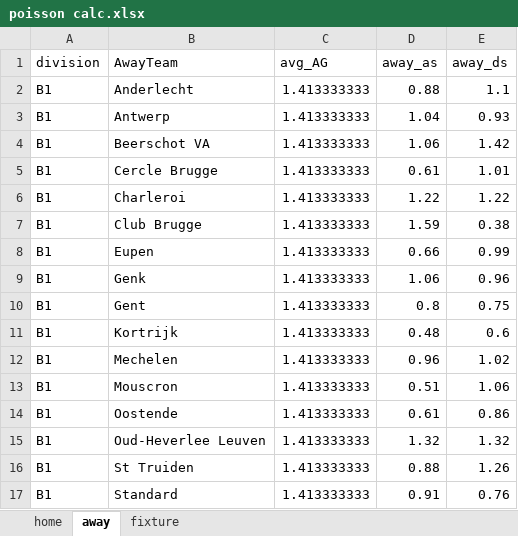
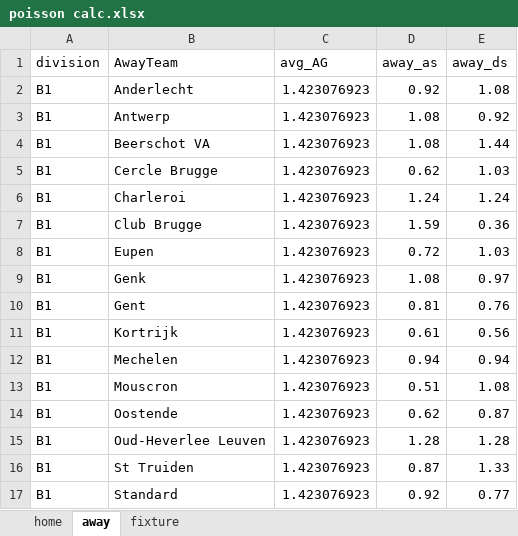
Before and after one commit to gitboyzorro5/FDAS, an Excel workbook: poisson calc.xlsx, sheet away, drawn as a sheet; only a part is shown; values as stored, in another font and other column widths than the file's, no borders; the diff covers the shown part only; the diff names each change by its address in the sheet, - before the commit and + after, or states it on an @@ line.

```diff
--- a/poisson calc.xlsx (sheet away)
+++ b/poisson calc.xlsx (sheet away)
-C2:C17 (avg_AG): 1.413333333
+C2:C17 (avg_AG): 1.423076923
-D2 (away_as): 0.88
+D2 (away_as): 0.92
-E2 (away_ds): 1.1
+E2 (away_ds): 1.08
-D3 (away_as): 1.04
+D3 (away_as): 1.08
-E3 (away_ds): 0.93
+E3 (away_ds): 0.92
-D4 (away_as): 1.06
+D4 (away_as): 1.08
-E4 (away_ds): 1.42
+E4 (away_ds): 1.44
-D5 (away_as): 0.61
+D5 (away_as): 0.62
-E5 (away_ds): 1.01
+E5 (away_ds): 1.03
-D6 (away_as): 1.22
+D6 (away_as): 1.24
-E6 (away_ds): 1.22
+E6 (away_ds): 1.24
-E7 (away_ds): 0.38
+E7 (away_ds): 0.36
-D8 (away_as): 0.66
+D8 (away_as): 0.72
-E8 (away_ds): 0.99
+E8 (away_ds): 1.03
-D9 (away_as): 1.06
+D9 (away_as): 1.08
-E9 (away_ds): 0.96
+E9 (away_ds): 0.97
-D10 (away_as): 0.8
+D10 (away_as): 0.81
-E10 (away_ds): 0.75
+E10 (away_ds): 0.76
-D11 (away_as): 0.48
+D11 (away_as): 0.61
-E11 (away_ds): 0.6
+E11 (away_ds): 0.56
-D12 (away_as): 0.96
+D12 (away_as): 0.94
-E12 (away_ds): 1.02
+E12 (away_ds): 0.94
-E13 (away_ds): 1.06
+E13 (away_ds): 1.08
-D14 (away_as): 0.61
+D14 (away_as): 0.62
-E14 (away_ds): 0.86
+E14 (away_ds): 0.87
-D15 (away_as): 1.32
+D15 (away_as): 1.28
-E15 (away_ds): 1.32
+E15 (away_ds): 1.28
-D16 (away_as): 0.88
+D16 (away_as): 0.87
-E16 (away_ds): 1.26
+E16 (away_ds): 1.33
-D17 (away_as): 0.91
+D17 (away_as): 0.92
-E17 (away_ds): 0.76
+E17 (away_ds): 0.77
```
Also changed, not shown: 954 edited cells elsewhere in this sheet, sheet fixture, sheet home, 3 other files.
